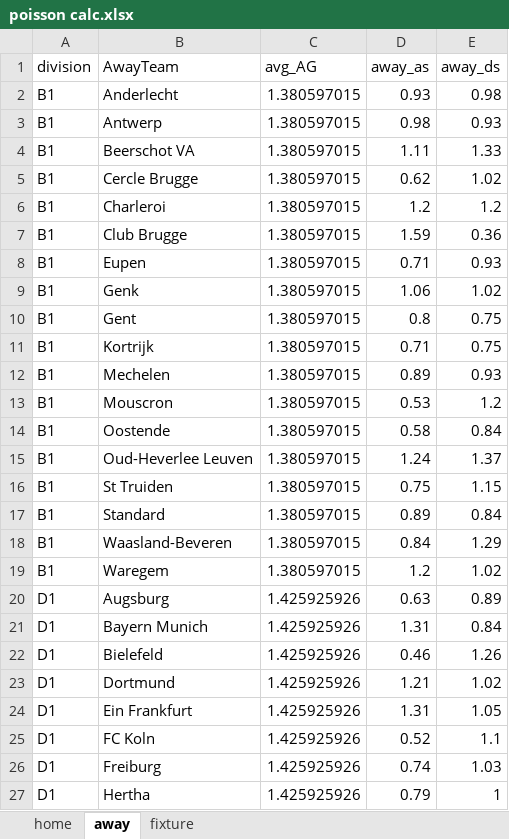
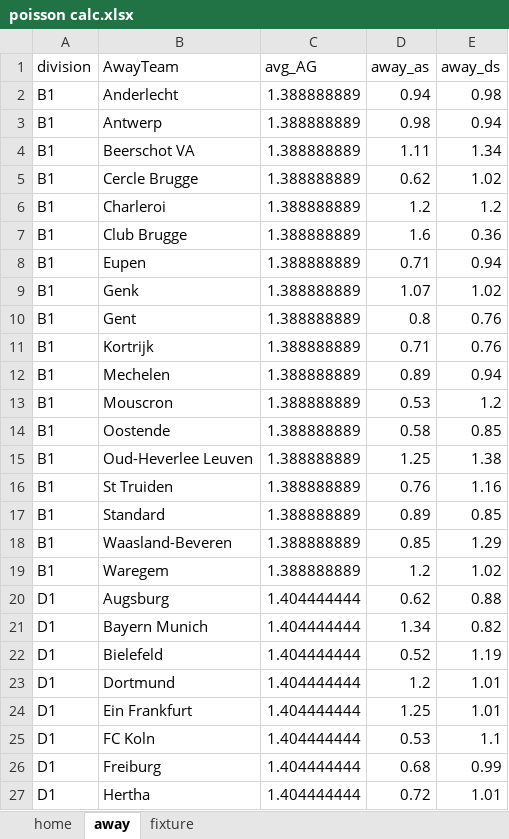
Before and after one commit to gitboyzorro5/FDAS, an Excel workbook: poisson calc.xlsx, sheet away, drawn as a sheet; only a part is shown; values as stored, in another font and other column widths than the file's, no borders; the diff covers the shown part only; the diff names each change by its address in the sheet, - before the commit and + after, or states it on an @@ line.

```diff
--- a/poisson calc.xlsx (sheet away)
+++ b/poisson calc.xlsx (sheet away)
-C2:C19 (avg_AG): 1.380597015
+C2:C19 (avg_AG): 1.388888889
-D2 (away_as): 0.93
+D2 (away_as): 0.94
-E3 (away_ds): 0.93
+E3 (away_ds): 0.94
-E4 (away_ds): 1.33
+E4 (away_ds): 1.34
-D7 (away_as): 1.59
+D7 (away_as): 1.6
-E8 (away_ds): 0.93
+E8 (away_ds): 0.94
-D9 (away_as): 1.06
+D9 (away_as): 1.07
-E10:E11 (away_ds): 0.75
+E10:E11 (away_ds): 0.76
-E12 (away_ds): 0.93
+E12 (away_ds): 0.94
-E14 (away_ds): 0.84
+E14 (away_ds): 0.85
-D15 (away_as): 1.24
+D15 (away_as): 1.25
-E15 (away_ds): 1.37
+E15 (away_ds): 1.38
-D16 (away_as): 0.75
+D16 (away_as): 0.76
-E16 (away_ds): 1.15
+E16 (away_ds): 1.16
-E17 (away_ds): 0.84
+E17 (away_ds): 0.85
-D18 (away_as): 0.84
+D18 (away_as): 0.85
-C20:C27 (avg_AG): 1.425925926
+C20:C27 (avg_AG): 1.404444444
-D20 (away_as): 0.63
+D20 (away_as): 0.62
-E20 (away_ds): 0.89
+E20 (away_ds): 0.88
-D21 (away_as): 1.31
+D21 (away_as): 1.34
-E21 (away_ds): 0.84
+E21 (away_ds): 0.82
-D22 (away_as): 0.46
+D22 (away_as): 0.52
-E22 (away_ds): 1.26
+E22 (away_ds): 1.19
-D23 (away_as): 1.21
+D23 (away_as): 1.2
-E23 (away_ds): 1.02
+E23 (away_ds): 1.01
-D24 (away_as): 1.31
+D24 (away_as): 1.25
-E24 (away_ds): 1.05
+E24 (away_ds): 1.01
-D25 (away_as): 0.52
+D25 (away_as): 0.53
-D26 (away_as): 0.74
+D26 (away_as): 0.68
-E26 (away_ds): 1.03
+E26 (away_ds): 0.99
-D27 (away_as): 0.79
+D27 (away_as): 0.72
-E27 (away_ds): 1
+E27 (away_ds): 1.01
```
Also changed, not shown: 856 edited cells elsewhere in this sheet, sheet fixture, sheet home, 4 other files.
